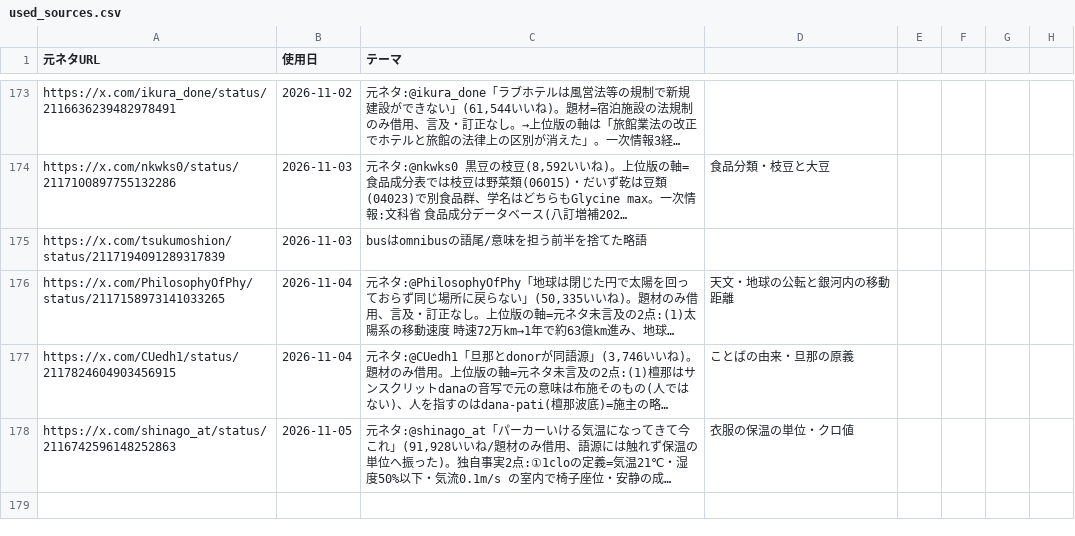
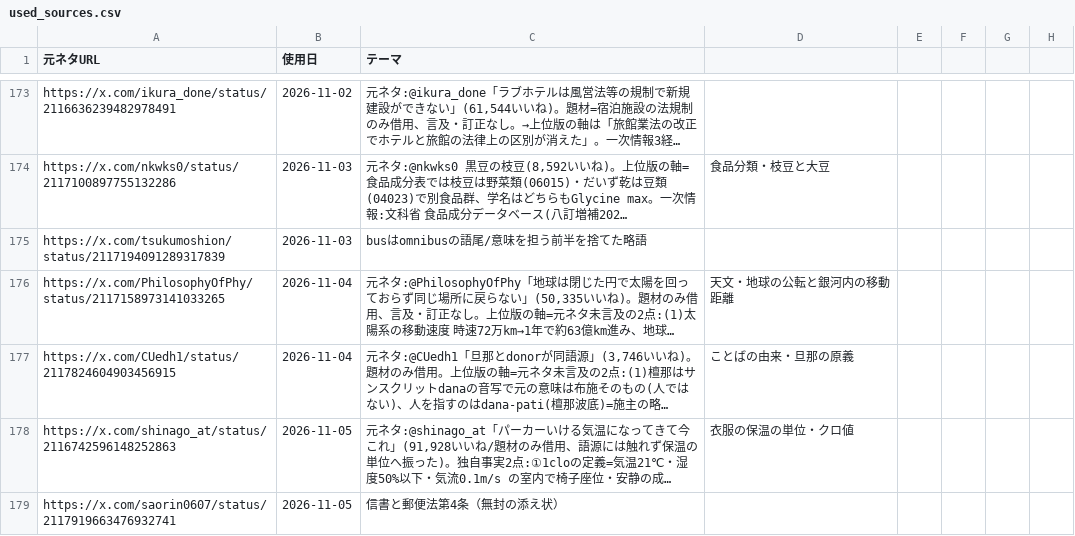
Before and after one commit to mahiro-0824/gude-media, a CSV file: used_sources.csv, drawn as a sheet; only a part is shown, gaps mark what is left out; long unchanged cells end in …; the diff names each change by its address in the sheet, - before the commit and + after, or states it on an @@ line.

Commit message:
chore: log source

```diff
--- a/used_sources.csv
+++ b/used_sources.csv
+row 179: https://x.com/saorin0607/status/2117919663476932741 | 2026-11-05 | 信書と郵便法第4条（無封の添え状）
```
